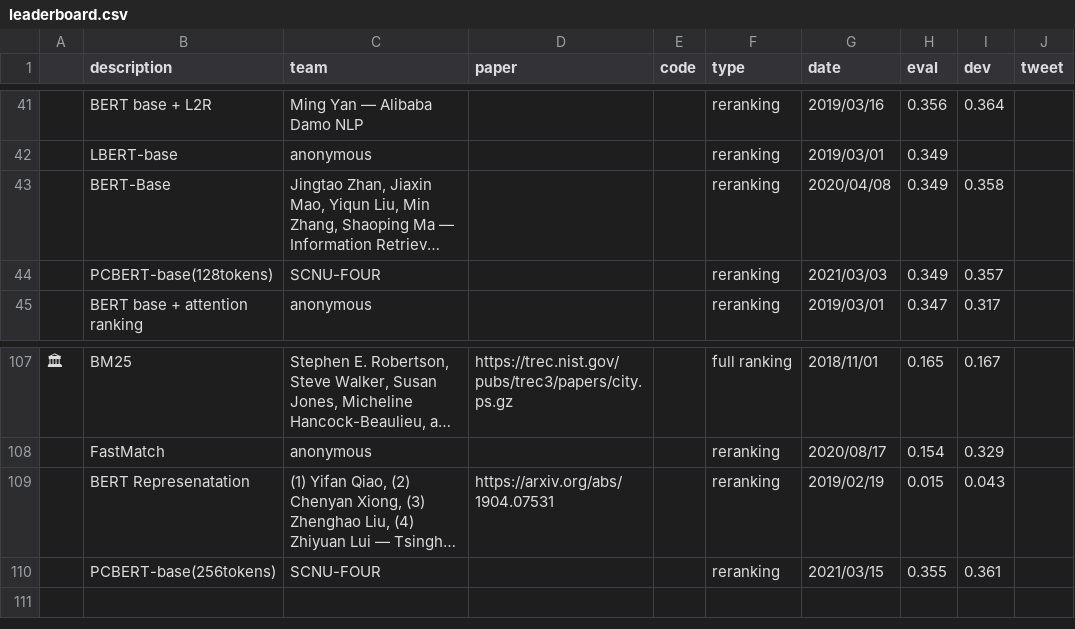
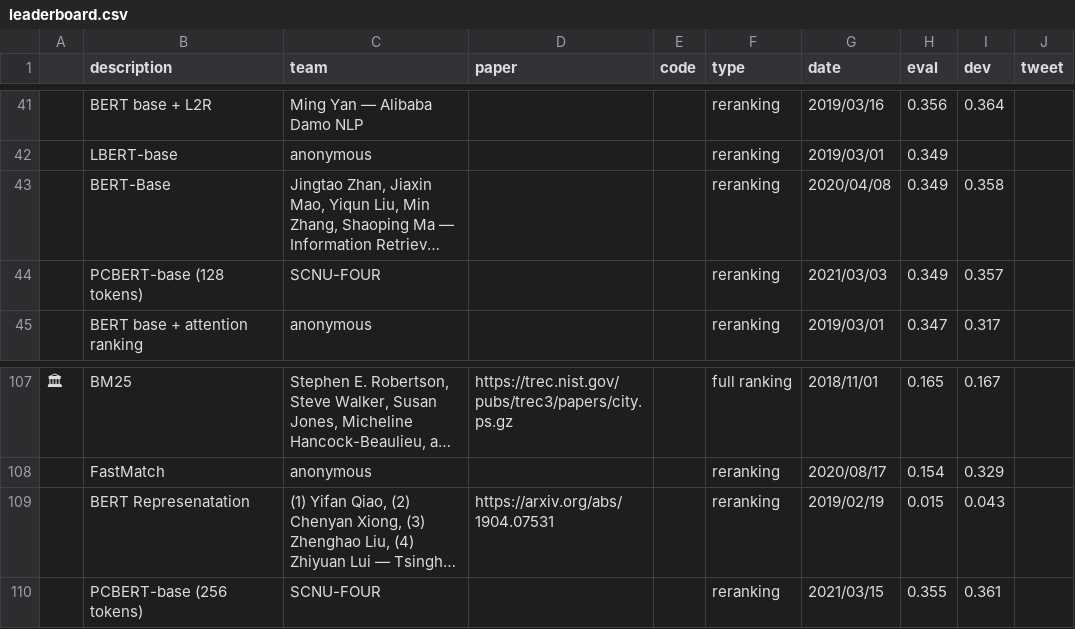
Before and after one commit to microsoft/MSMARCO-Passage-Ranking-Submissions, a CSV file: leaderboard/leaderboard.csv, drawn as a sheet; only a part is shown, gaps mark what is left out; long unchanged cells end in …; the diff names each change by its address in the sheet, - before the commit and + after, or states it on an @@ line.

Commit message:
Update leaderboard.csv

```diff
--- a/leaderboard/leaderboard.csv
+++ b/leaderboard/leaderboard.csv
-B44 (description): PCBERT-base(128tokens)
+B44 (description): PCBERT-base (128 tokens)
-B110 (description): PCBERT-base(256tokens)
+B110 (description): PCBERT-base (256 tokens)
```
